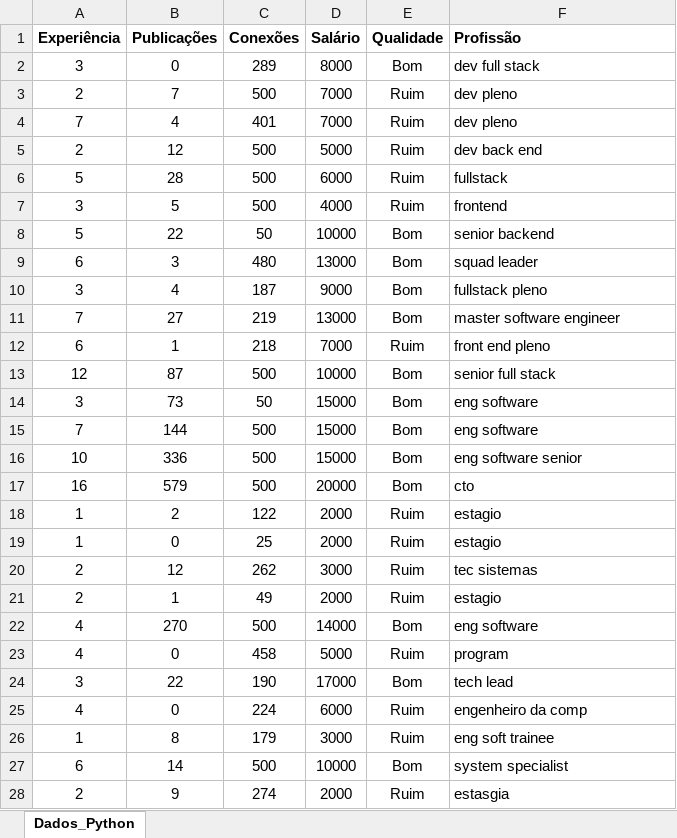
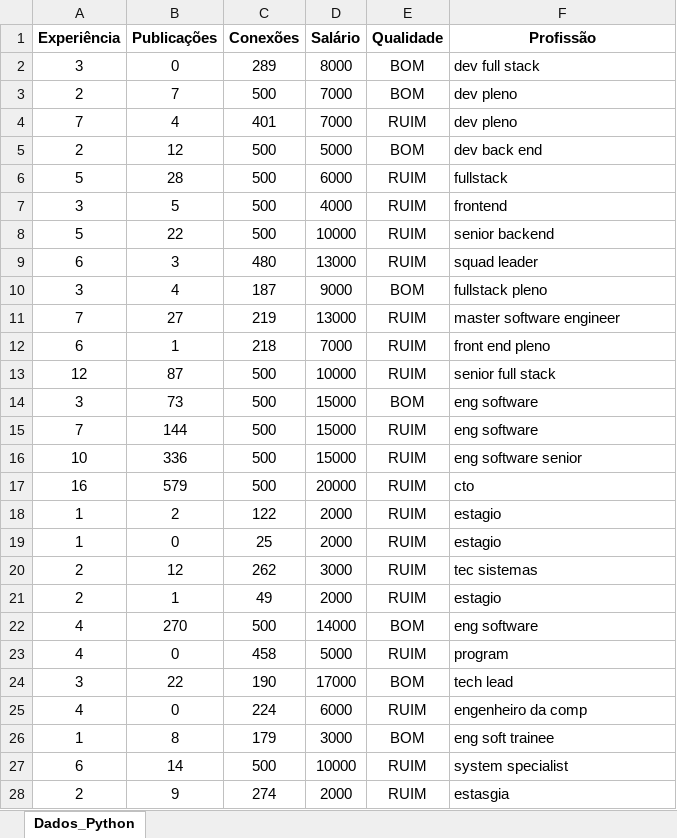
Before and after one commit to FelipeTanusR/Projeto_IA, an Excel workbook: dados/Dados_Python.xlsx, sheet Dados_Python, drawn as a sheet; only a part is shown; values as stored, in another font and other column widths than the file's, no borders; the diff covers the shown part only; the diff names each change by its address in the sheet, - before the commit and + after, or states it on an @@ line.

```diff
--- a/dados/Dados_Python.xlsx (sheet Dados_Python)
+++ b/dados/Dados_Python.xlsx (sheet Dados_Python)
-F1 alignment: left
+F1 alignment: center
-E2 (Qualidade): Bom
+E2 (Qualidade): BOM
-E3 (Qualidade): Ruim
+E3 (Qualidade): BOM
-E4 (Qualidade): Ruim
+E4 (Qualidade): RUIM
-E5 (Qualidade): Ruim
+E5 (Qualidade): BOM
-E6:E7 (Qualidade): Ruim
+E6:E7 (Qualidade): RUIM
-C8 (Conexões): 50
+C8 (Conexões): 500
-E8:E9 (Qualidade): Bom
+E8:E9 (Qualidade): RUIM
-E10 (Qualidade): Bom
+E10 (Qualidade): BOM
-E11 (Qualidade): Bom
+E11 (Qualidade): RUIM
-E12 (Qualidade): Ruim
+E12 (Qualidade): RUIM
-E13 (Qualidade): Bom
+E13 (Qualidade): RUIM
-C14 (Conexões): 50
+C14 (Conexões): 500
-E14 (Qualidade): Bom
+E14 (Qualidade): BOM
-E15:E17 (Qualidade): Bom
+E15:E17 (Qualidade): RUIM
-E18:E21 (Qualidade): Ruim
+E18:E21 (Qualidade): RUIM
-E22 (Qualidade): Bom
+E22 (Qualidade): BOM
-E23 (Qualidade): Ruim
+E23 (Qualidade): RUIM
-E24 (Qualidade): Bom
+E24 (Qualidade): BOM
-E25 (Qualidade): Ruim
+E25 (Qualidade): RUIM
-E26 (Qualidade): Ruim
+E26 (Qualidade): BOM
-E27 (Qualidade): Bom
+E27 (Qualidade): RUIM
-E28 (Qualidade): Ruim
+E28 (Qualidade): RUIM
```
Also changed, not shown: 27 added rows and 33 edited cells elsewhere in this sheet, 2 other files.
